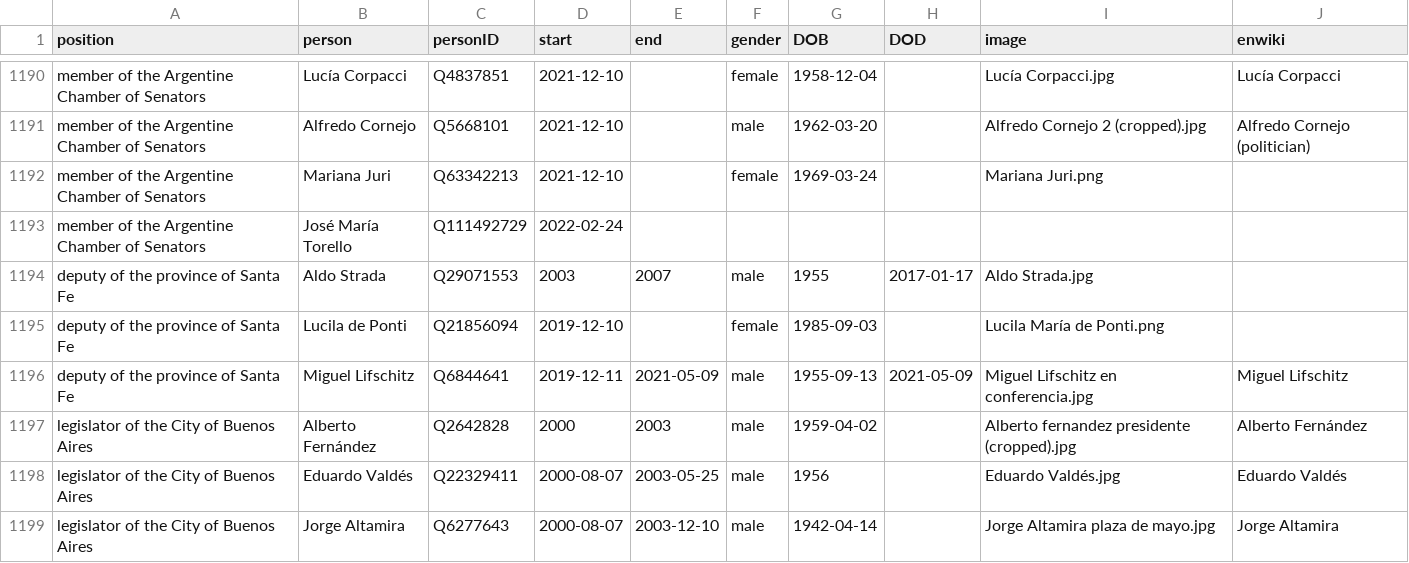
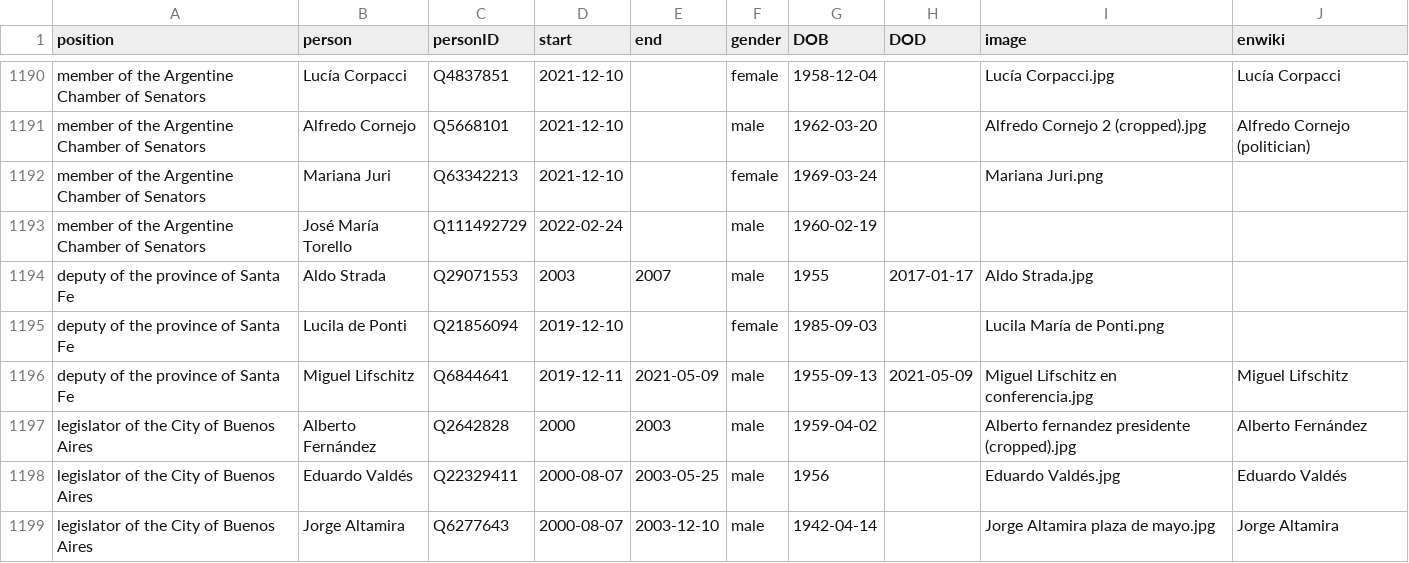
Before and after one commit to every-politician-scrapers/argentina-ministers, a CSV file: html/legislators.csv, drawn as a sheet; only a part is shown, gaps mark what is left out.

```diff
--- a/html/legislators.csv
+++ b/html/legislators.csv
@@ -1192,3 +1192,3 @@ member of the Argentine Chamber of Senators,Alfredo Cornejo,Q5668101,2021-12-10,
 member of the Argentine Chamber of Senators,Mariana Juri,Q63342213,2021-12-10,,female,1969-03-24,,Mariana Juri.png,
-member of the Argentine Chamber of Senators,José María Torello,Q111492729,2022-02-24,,,,,,
+member of the Argentine Chamber of Senators,José María Torello,Q111492729,2022-02-24,,male,1960-02-19,,,
 deputy of the province of Santa Fe,Aldo Strada,Q29071553,2003,2007,male,1955,2017-01-17,Aldo Strada.jpg,
```
Also changed, not shown: html/family.csv.
